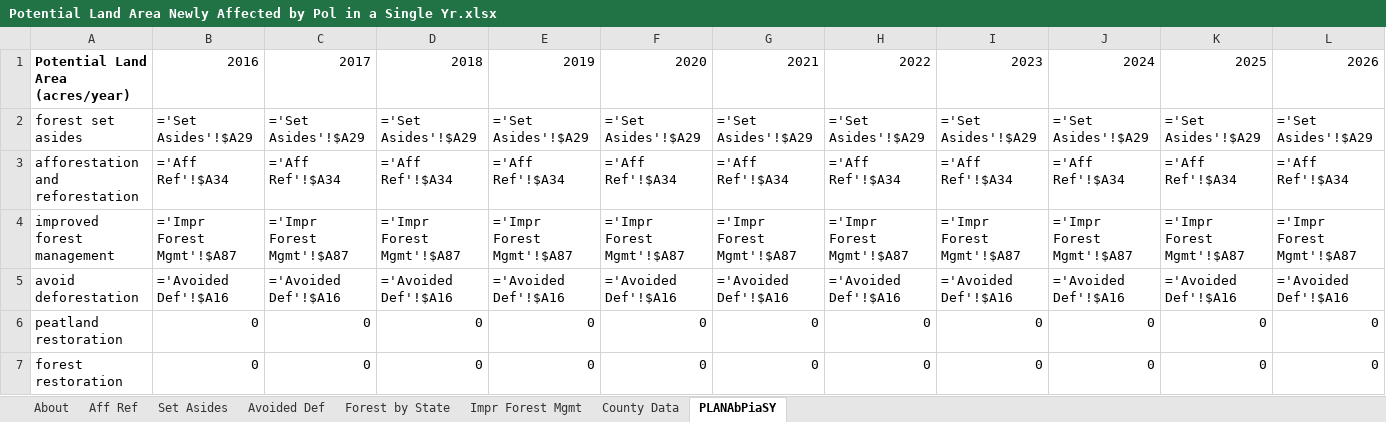
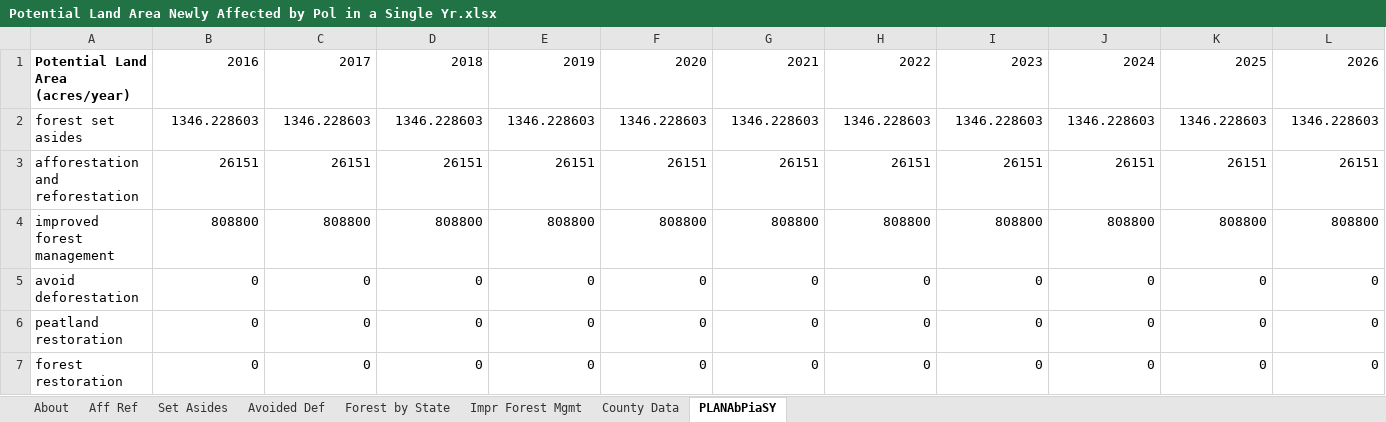
Before and after one commit to EnergyInnovation/eps-ohio, an Excel workbook: InputData/land/PLANAbPiaSY/Potential Land Area Newly Affected by Pol in a Single Yr.xlsx, sheet PLANAbPiaSY, drawn as a sheet; only a part is shown; values as stored, in another font and other column widths than the file's, no borders; formulas without a stored value are shown as written; removed rows and columns are numbered as before the commit, all else as after; rows hold the shown columns only; the diff names each change by its address in the sheet, - before the commit and + after, or states it on an @@ line.

```diff
--- a/InputData/land/PLANAbPiaSY/Potential Land Area Newly Affected by Pol in a Single Yr.xlsx (sheet PLANAbPiaSY)
+++ b/InputData/land/PLANAbPiaSY/Potential Land Area Newly Affected by Pol in a Single Yr.xlsx (sheet PLANAbPiaSY)
-row 2: forest set asides | ='Set Asides'!$A29 | ='Set Asides'!$A29 | ='Set Asides'!$A29 | ='Set Asides'!$A29 | ='Set Asides'!$A29 | ='Set Asides'!$A29 | ='Set Asides'!$A29 | ='Set Asides'!$A29 | ='Set Asides'!$A29 | ='Set Asides'!$A29 | ='Set Asides'!$A29
-row 3: afforestation and reforestation | ='Aff Ref'!$A34 | ='Aff Ref'!$A34 | ='Aff Ref'!$A34 | ='Aff Ref'!$A34 | ='Aff Ref'!$A34 | ='Aff Ref'!$A34 | ='Aff Ref'!$A34 | ='Aff Ref'!$A34 | ='Aff Ref'!$A34 | ='Aff Ref'!$A34 | ='Aff Ref'!$A34
-row 4: improved forest management | ='Impr Forest Mgmt'!$A87 | ='Impr Forest Mgmt'!$A87 | ='Impr Forest Mgmt'!$A87 | ='Impr Forest Mgmt'!$A87 | ='Impr Forest Mgmt'!$A87 | ='Impr Forest Mgmt'!$A87 | ='Impr Forest Mgmt'!$A87 | ='Impr Forest Mgmt'!$A87 | ='Impr Forest Mgmt'!$A87 | ='Impr Forest Mgmt'!$A87 | ='Impr Forest Mgmt'!$A87
-row 5: avoid deforestation | ='Avoided Def'!$A16 | ='Avoided Def'!$A16 | ='Avoided Def'!$A16 | ='Avoided Def'!$A16 | ='Avoided Def'!$A16 | ='Avoided Def'!$A16 | ='Avoided Def'!$A16 | ='Avoided Def'!$A16 | ='Avoided Def'!$A16 | ='Avoided Def'!$A16 | ='Avoided Def'!$A16
+row 2: forest set asides | 1346.228603 | 1346.228603 | 1346.228603 | 1346.228603 | 1346.228603 | 1346.228603 | 1346.228603 | 1346.228603 | 1346.228603 | 1346.228603 | 1346.228603
+row 3: afforestation and reforestation | 26151 | 26151 | 26151 | 26151 | 26151 | 26151 | 26151 | 26151 | 26151 | 26151 | 26151
+row 4: improved forest management | 808800 | 808800 | 808800 | 808800 | 808800 | 808800 | 808800 | 808800 | 808800 | 808800 | 808800
+row 5: avoid deforestation | 0 | 0 | 0 | 0 | 0 | 0 | 0 | 0 | 0 | 0 | 0
```
Also changed, not shown: sheet County Data, sheet Forest by State, sheet Impr Forest Mgmt, sheet Set Asides, sheet Aff Ref, sheet About, InputData/elec/BRPSPTY/BAU RPS Percentage This Year.xlsx, InputData/fuels/BFPIaE/BAU Fuel Production Imports and Exports.xlsx, 14 other files.
